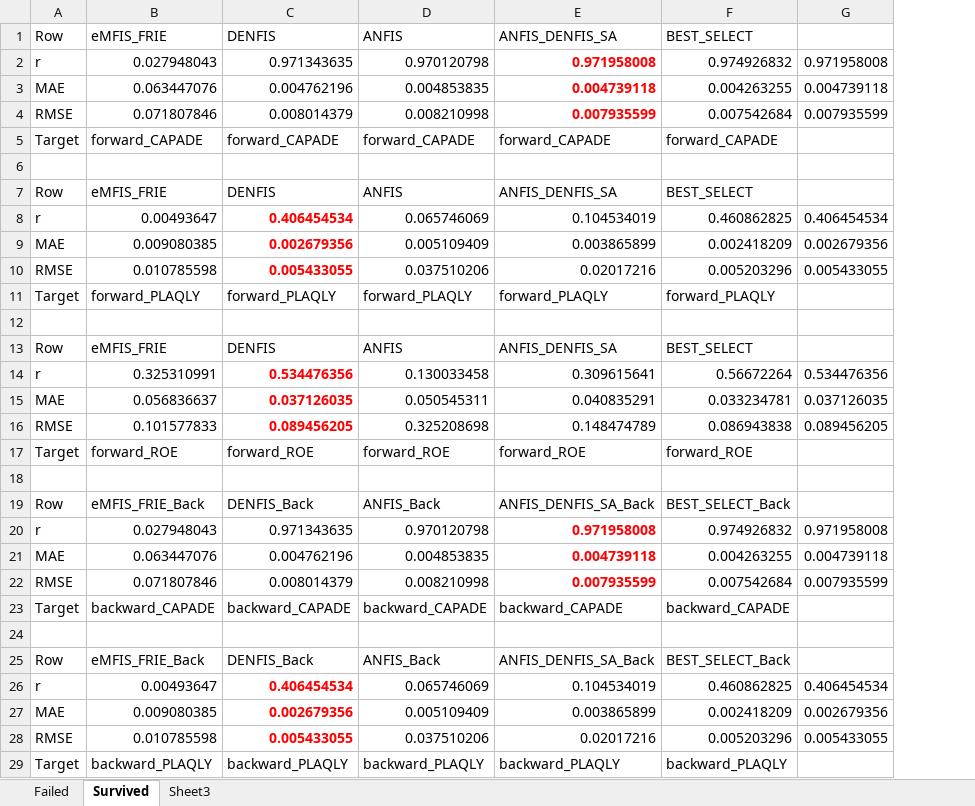
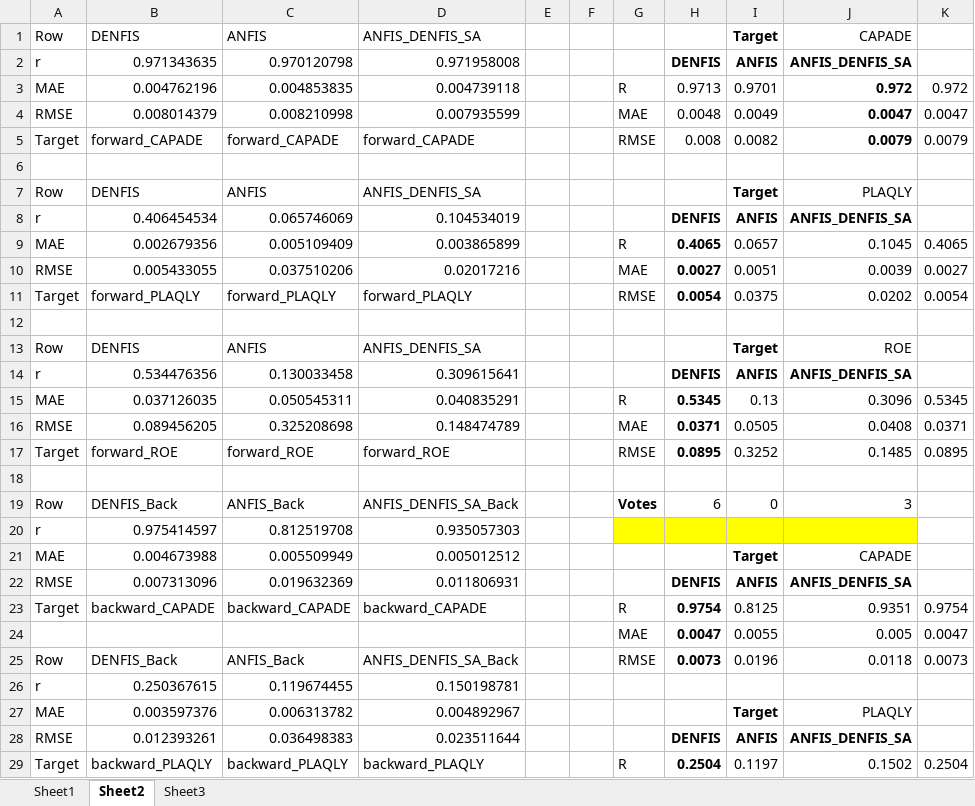
Before and after one commit to Javelin1991/htet_predict_bank_failure, an Excel workbook: Experiment_Resulsts/longitudinal_prediction_result.xlsx, sheet Sheet2, drawn as a sheet; only a part is shown; values as stored, in another font and other column widths than the file's, no borders; removed rows and columns are numbered as before the commit, all else as after; the diff covers the shown part only; the diff names each change by its address in the sheet, - before the commit and + after, or states it on an @@ line.

```diff
--- a/Experiment_Resulsts/longitudinal_prediction_result.xlsx (sheet Sheet2)
+++ b/Experiment_Resulsts/longitudinal_prediction_result.xlsx (sheet Sheet2)
-sheet tab: Failed
+sheet tab: Sheet1
-sheet tab: Survived
+sheet tab: Sheet2
-column B, rows 1-19: eMFIS_FRIE | 0.027948043 | 0.063447076 | 0.071807846 | forward_CAPADE |  | eMFIS_FRIE | 0.00493647 | 0.009080385 | 0.010785598 | forward_PLAQLY |  | eMFIS_FRIE | 0.325310991 | 0.056836637 | 0.101577833 | forward_ROE |  | eMFIS_FRIE_Back; rows 23-25: backward_CAPADE |  | eMFIS_FRIE_Back; row 29: backward_PLAQLY
-column F, rows 1-19: BEST_SELECT | 0.974926832 | 0.004263255 | 0.007542684 | forward_CAPADE |  | BEST_SELECT | 0.460862825 | 0.002418209 | 0.005203296 | forward_PLAQLY |  | BEST_SELECT | 0.56672264 | 0.033234781 | 0.086943838 | forward_ROE |  | BEST_SELECT_Back; rows 23-25: backward_CAPADE |  | BEST_SELECT_Back; row 29: backward_PLAQLY
-column G, rows 2-16: 0.971958008 | 0.004739118 | 0.007935599 |  |  |  | 0.406454534 | 0.002679356 | 0.005433055 |  |  |  | 0.534476356 | 0.037126035 | 0.089456205
+column E, empty
+column F, empty
+column G, rows 3-19: R | MAE | RMSE |  |  |  | R | MAE | RMSE |  |  |  | R | MAE | RMSE |  | Votes; rows 23-25: R | MAE | RMSE; row 29: R
+column H, rows 2-19: DENFIS | 0.9713 | 0.0048 | 0.008 |  |  | DENFIS | 0.4065 | 0.0027 | 0.0054 |  |  | DENFIS | 0.5345 | 0.0371 | 0.0895 |  | 6; rows 23-25: 0.9754 | 0.0047 | 0.0073; row 29: 0.2504
+column I, rows 1-19: Target | ANFIS | 0.9701 | 0.0049 | 0.0082 |  | Target | ANFIS | 0.0657 | 0.0051 | 0.0375 |  | Target | ANFIS | 0.13 | 0.0505 | 0.3252 |  | 0; rows 23-25: 0.8125 | 0.0055 | 0.0196; row 29: 0.1197
+column J, rows 1-19: CAPADE | ANFIS_DENFIS_SA | 0.972 | 0.0047 | 0.0079 |  | PLAQLY | ANFIS_DENFIS_SA | 0.1045 | 0.0039 | 0.0202 |  | ROE | ANFIS_DENFIS_SA | 0.3096 | 0.0408 | 0.1485 |  | 3; rows 23-25: 0.9351 | 0.005 | 0.0118; row 29: 0.1502
+column K, rows 3-17: 0.972 | 0.0047 | 0.0079 |  |  |  | 0.4065 | 0.0027 | 0.0054 |  |  |  | 0.5345 | 0.0371 | 0.0895; rows 23-25: 0.9754 | 0.0047 | 0.0073; row 29: 0.2504
@@ D2:D4 bold: on → off, text colour: #FF0000 → black @@
@@ B8:B10 bold: on → off, text colour: #FF0000 → black @@
@@ B14:B16 bold: on → off, text colour: #FF0000 → black @@
-row 20: r | 0.027948043 | 0.971343635 | 0.970120798 | 0.971958008 | 0.974926832 | 0.971958008
-row 21: MAE | 0.063447076 | 0.004762196 | 0.004853835 | 0.004739118 | 0.004263255 | 0.004739118
-row 22: RMSE | 0.071807846 | 0.008014379 | 0.008210998 | 0.007935599 | 0.007542684 | 0.007935599
+row 20: r | 0.975414597 | 0.812519708 | 0.935057303
+row 21: MAE | 0.004673988 | 0.005509949 | 0.005012512 |  |  |  |  | Target | CAPADE
+row 22: RMSE | 0.007313096 | 0.019632369 | 0.011806931 |  |  |  | DENFIS | ANFIS | ANFIS_DENFIS_SA
-row 24: (empty)
+row 24:  |  |  |  |  |  | MAE | 0.0047 | 0.0055 | 0.005 | 0.0047
-row 26: r | 0.00493647 | 0.406454534 | 0.065746069 | 0.104534019 | 0.460862825 | 0.406454534
-row 27: MAE | 0.009080385 | 0.002679356 | 0.005109409 | 0.003865899 | 0.002418209 | 0.002679356
-row 28: RMSE | 0.010785598 | 0.005433055 | 0.037510206 | 0.02017216 | 0.005203296 | 0.005433055
+row 26: r | 0.250367615 | 0.119674455 | 0.150198781
+row 27: MAE | 0.003597376 | 0.006313782 | 0.004892967 |  |  |  |  | Target | PLAQLY
+row 28: RMSE | 0.012393261 | 0.036498383 | 0.023511644 |  |  |  | DENFIS | ANFIS | ANFIS_DENFIS_SA
```
Also changed, not shown: 7 added rows, 3 removed rows and 5 edited cells elsewhere in this sheet, sheet Sheet3, sheet Sheet1, 6 other files.
